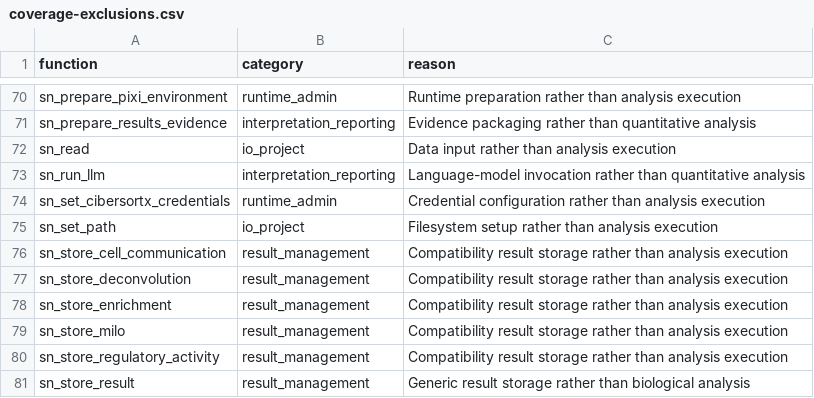
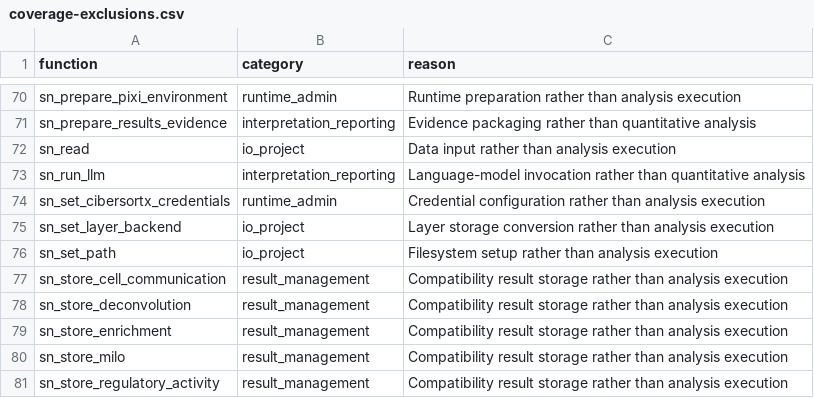
Before and after one commit to zerostwo/shennong, a CSV file: scripts/real-data/coverage-exclusions.csv, drawn as a sheet; only a part is shown, gaps mark what is left out; the shorter side is filled out with more unchanged rows.

Commit message:
feat(io): add bidirectional layer backend conversion

```diff
--- a/scripts/real-data/coverage-exclusions.csv
+++ b/scripts/real-data/coverage-exclusions.csv
@@ -74,2 +74,3 @@ sn_run_llm,interpretation_reporting,Language-model invocation rather than quanti
 sn_set_cibersortx_credentials,runtime_admin,Credential configuration rather than analysis execution
+sn_set_layer_backend,io_project,Layer storage conversion rather than analysis execution
 sn_set_path,io_project,Filesystem setup rather than analysis execution
```
Also changed, not shown: 14 other files.
